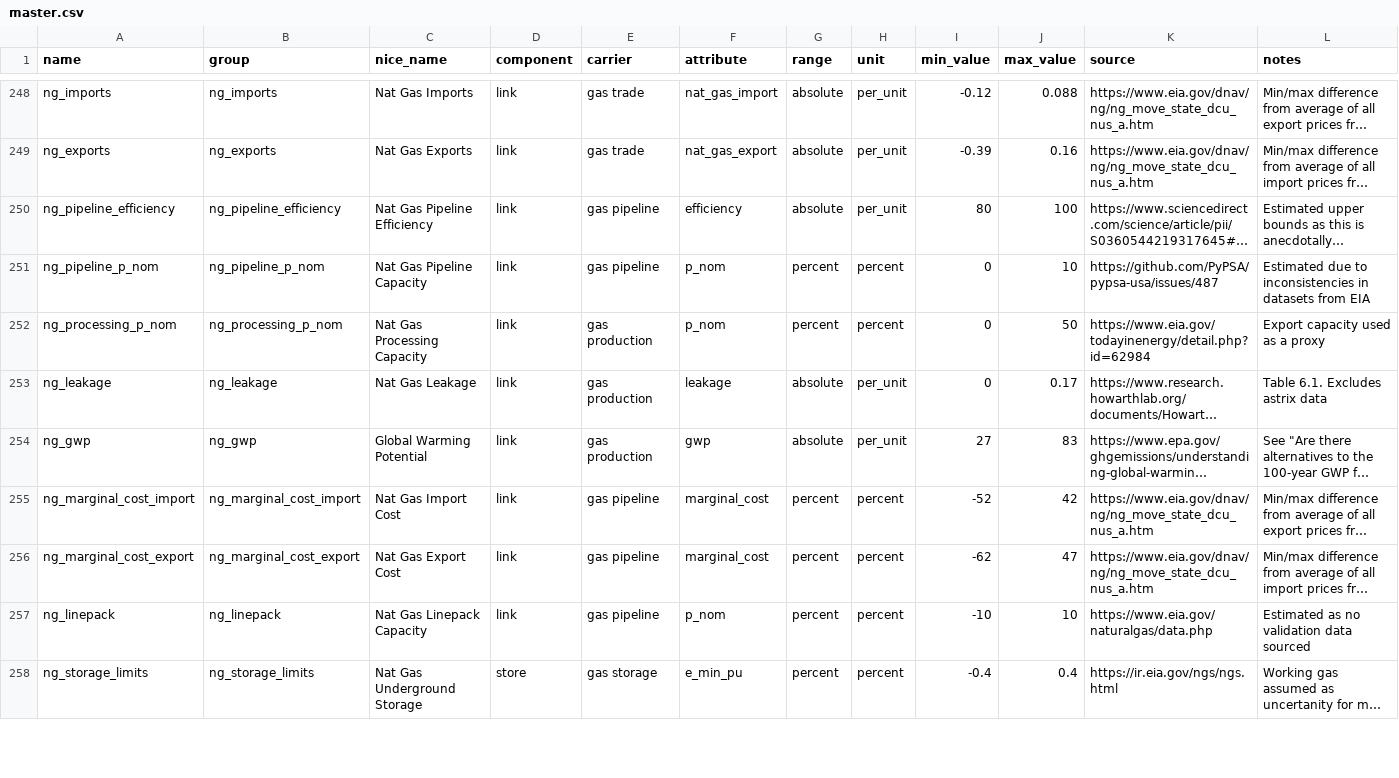
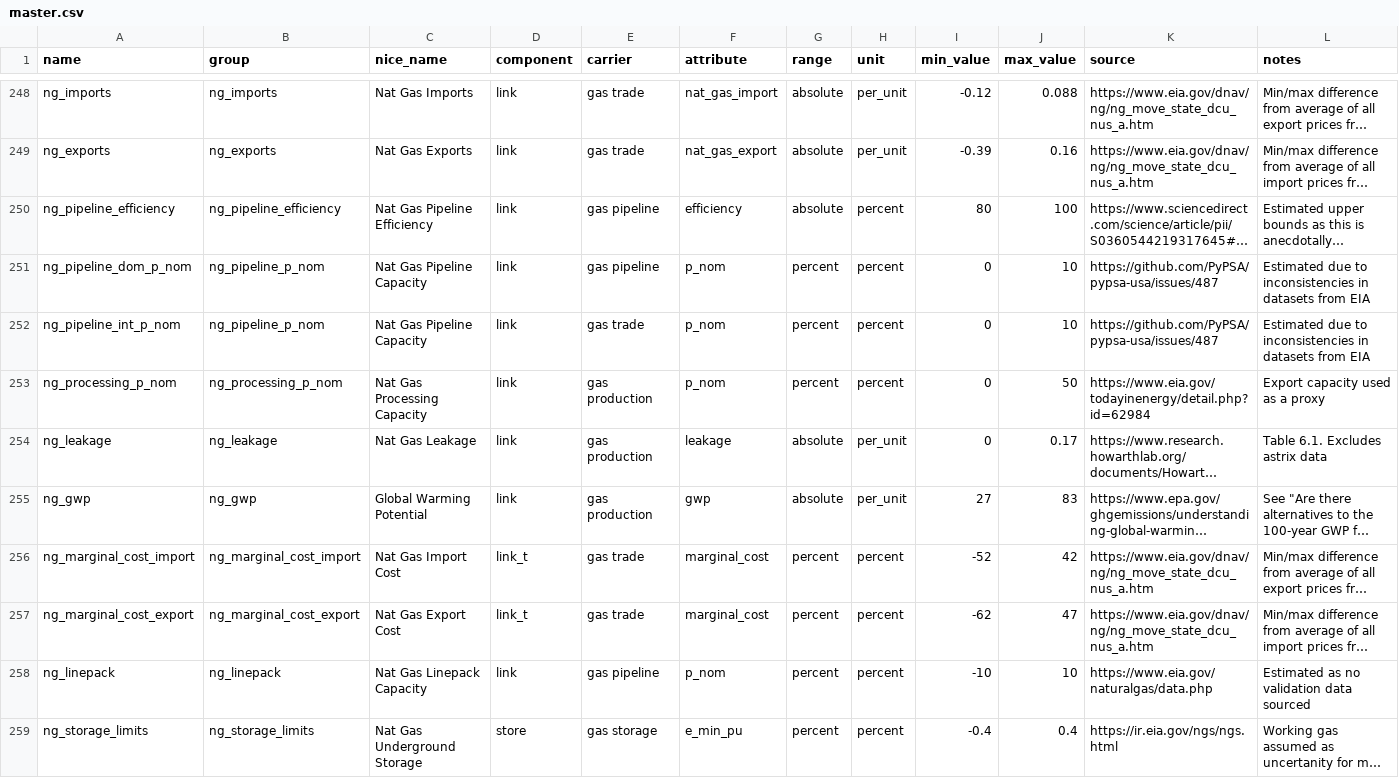
Before and after one commit to DeltaE/pypsa-gsa, a CSV file: config/master.csv, drawn as a sheet; only a part is shown, gaps mark what is left out; long unchanged cells end in …; addresses are those after the commit; the diff covers the shown part only; the diff names each change by its address in the sheet, - before the commit and + after, or states it on an @@ line.

```diff
--- a/config/master.csv
+++ b/config/master.csv
-H250 (unit): per_unit
+H250 (unit): percent
-A251 (name): ng_pipeline_p_nom
+A251 (name): ng_pipeline_dom_p_nom
+row 252: ng_pipeline_int_p_nom | ng_pipeline_p_nom | Nat Gas Pipeline Capacity | link | gas trade | p_nom | percent | percent | 0 | 10 | https://github.com/PyPSA/pypsa-usa/issues/487 | Estimated due to inconsistencies in datasets from EIA
-D256:D257 (component): link
+D256:D257 (component): link_t
-E256:E257 (carrier): gas pipeline
+E256:E257 (carrier): gas trade
```
Also changed, not shown: 2 removed rows and 36 edited cells elsewhere in this file, config/results.csv, 3 other files.
